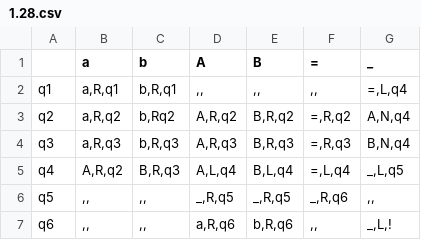
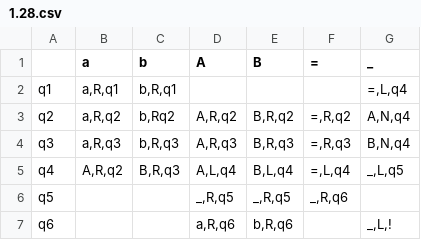
Before and after one commit to Ilya-Petrovich/IT_LR, a CSV file: LR1/1.28.csv, drawn as a sheet.

Commit message:
Sending 1.28.csv

```diff
--- a/LR1/1.28.csv
+++ b/LR1/1.28.csv
@@ -1,3 +1,3 @@
 ;a;b;A;B;=;_
-q1;a,R,q1;b,R,q1;,,;,,;,,;=,L,q4
+q1;a,R,q1;b,R,q1;;;;=,L,q4
 q2;a,R,q2;b,Rq2;A,R,q2;B,R,q2;=,R,q2;A,N,q4
@@ -5,3 +5,3 @@ q3;a,R,q3;b,R,q3;A,R,q3;B,R,q3;=,R,q3;B,N,q4
 q4;A,R,q2;B,R,q3;A,L,q4;B,L,q4;=,L,q4;_,L,q5
-q5;,,;,,;_,R,q5;_,R,q5;_,R,q6;,,
-q6;,,;,,;a,R,q6;b,R,q6;,,;_,L,!
+q5;;;_,R,q5;_,R,q5;_,R,q6;
+q6;;;a,R,q6;b,R,q6;;_,L,!
```
